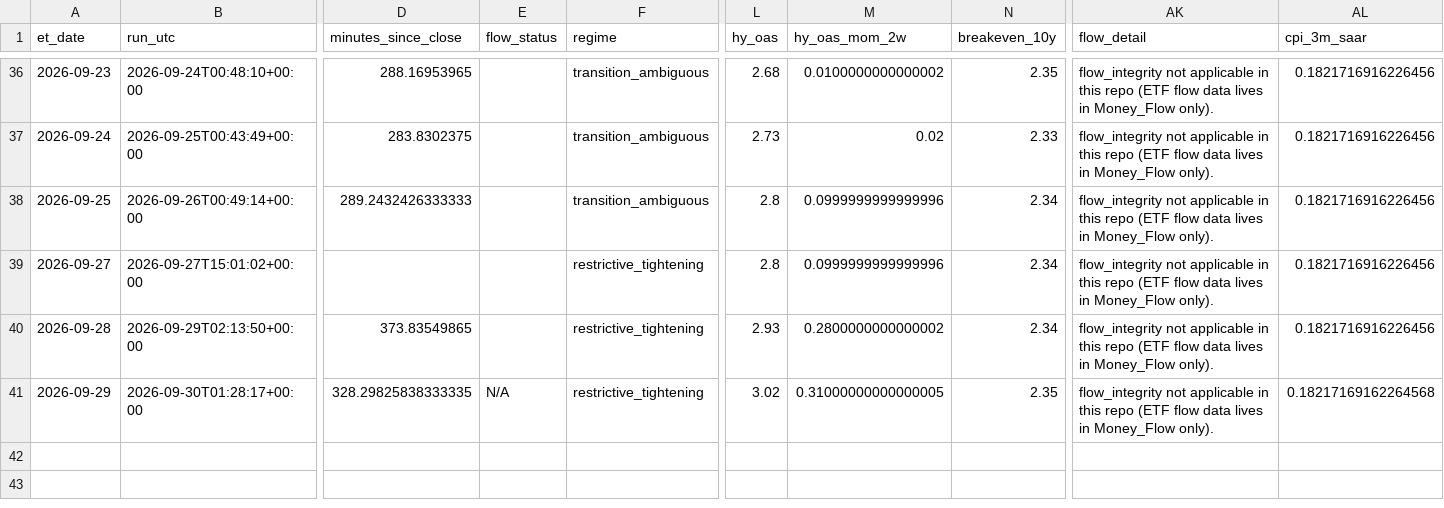
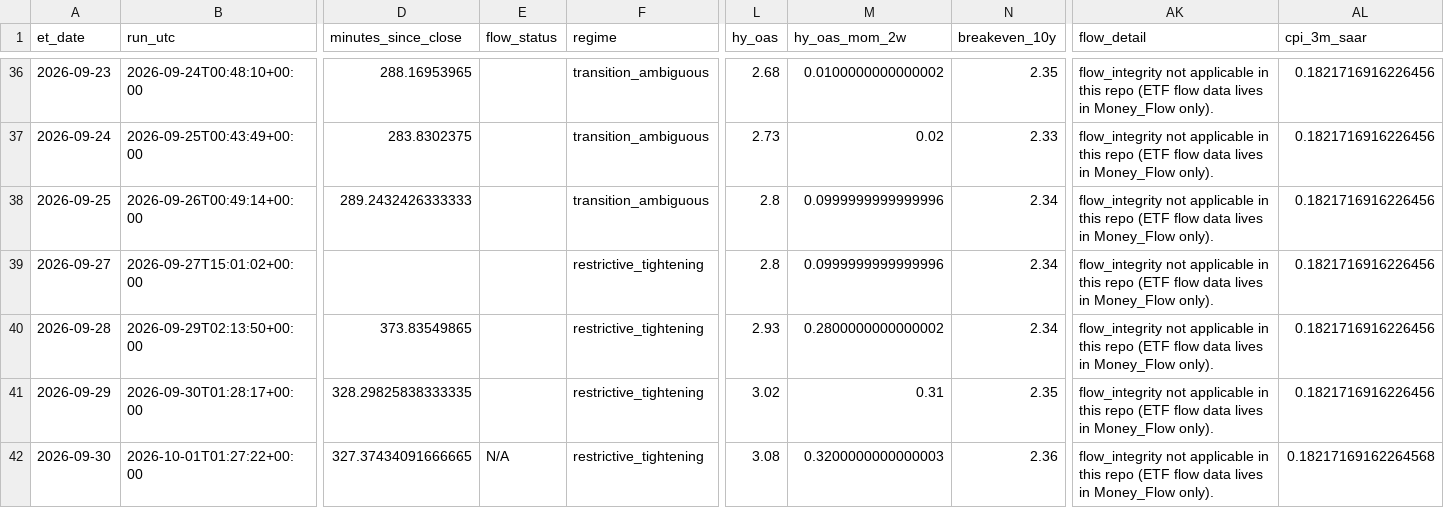
Before and after one commit to timothylundeen2008-web/Portfolio-Tracker, a CSV file: logs/daily_log.csv, drawn as a sheet; only a part is shown, gaps mark what is left out; rows hold the shown columns only; the diff names each change by its address in the sheet, - before the commit and + after, or states it on an @@ line.

```diff
--- a/logs/daily_log.csv
+++ b/logs/daily_log.csv
-E41 (flow_status): N/A
+E41 (flow_status): (empty)
-M41 (hy_oas_mom_2w): 0.31000000000000005
+M41 (hy_oas_mom_2w): 0.31
-AL41 (cpi_3m_saar): 0.18217169162264568
+AL41 (cpi_3m_saar): 0.1821716916226456
+row 42: 2026-09-30 | 2026-10-01T01:27:22+00:00 | 327.37434091666665 | N/A | restrictive_tightening | 3.08 | 0.3200000000000003 | 2.36 | flow_integrity not applicable in this repo (ETF flow data lives in Money_Flow only). | 0.18217169162264568
```
Also changed, not shown: 2 other files.
